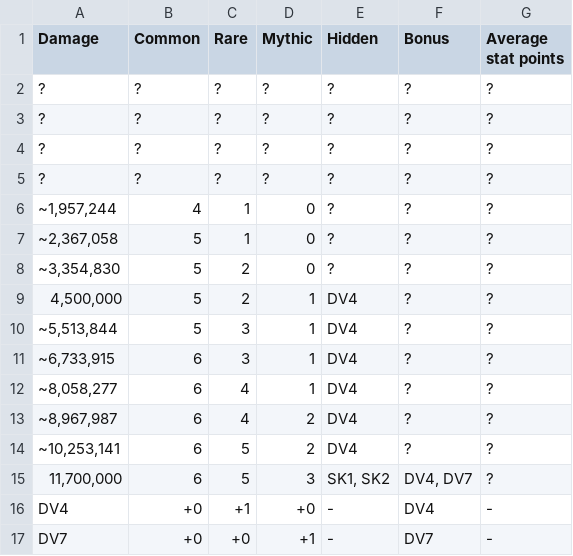
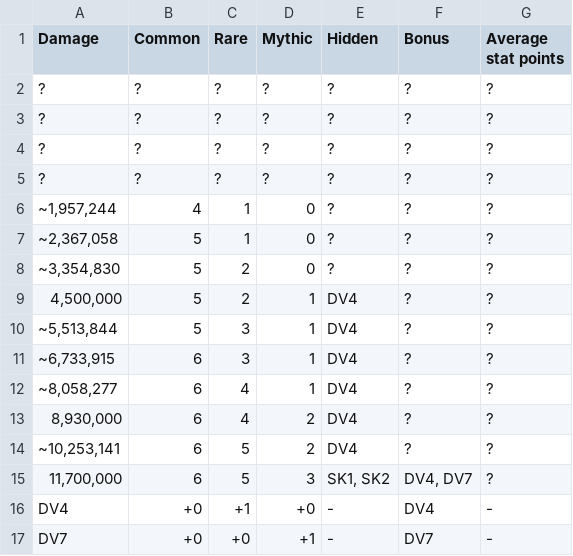
Before and after one commit to Matrix4348/Dragons-of-the-Void---Raid-Loot-Tiers, a CSV file: community-gathered data/Loot tiers and drop data/Regular raids/Naga Naavik/Legendary.csv, drawn as a sheet.

Commit message:
Update Legendary.csv

```diff
--- a/community-gathered data/Loot tiers and drop data/Regular raids/Naga Naavik/Legendary.csv
+++ b/community-gathered data/Loot tiers and drop data/Regular raids/Naga Naavik/Legendary.csv
@@ -12,3 +12,3 @@ Damage,Common,Rare,Mythic,Hidden,Bonus,Average stat points
 "~8,058,277",6,4,1,DV4,?,?
-"~8,967,987",6,4,2,DV4,?,?
+"8,930,000",6,4,2,DV4,?,?
 "~10,253,141",6,5,2,DV4,?,?
```
